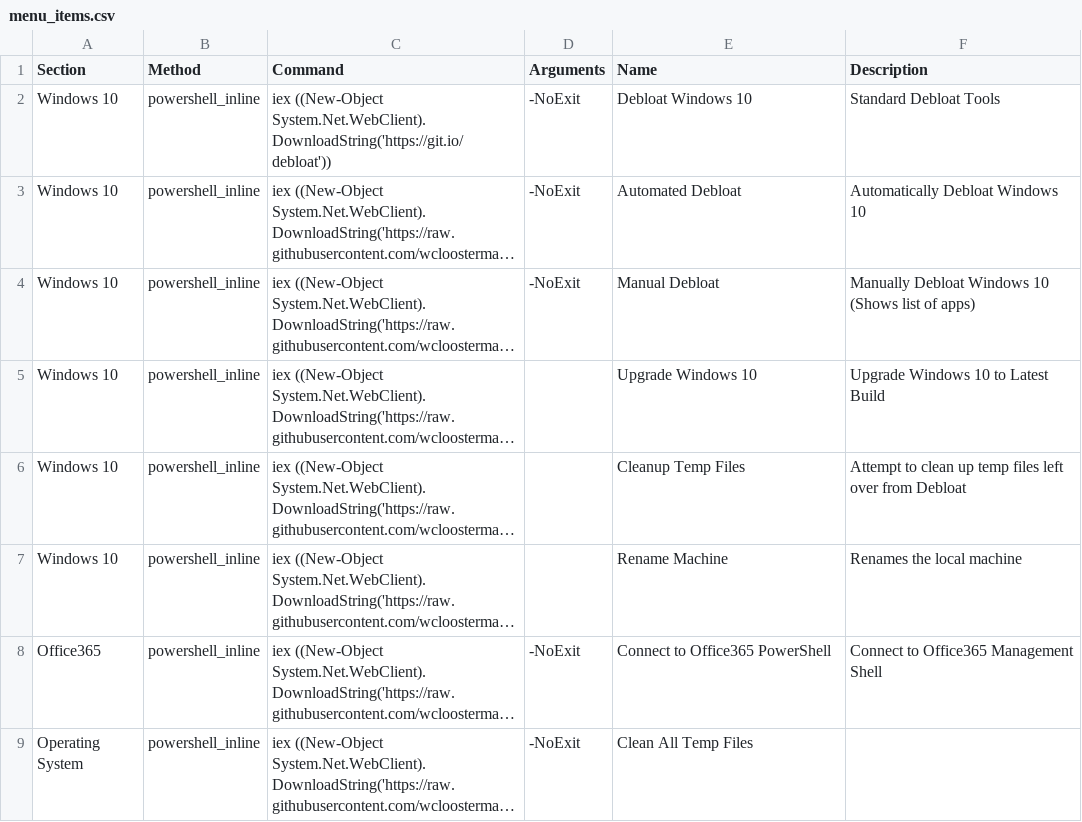
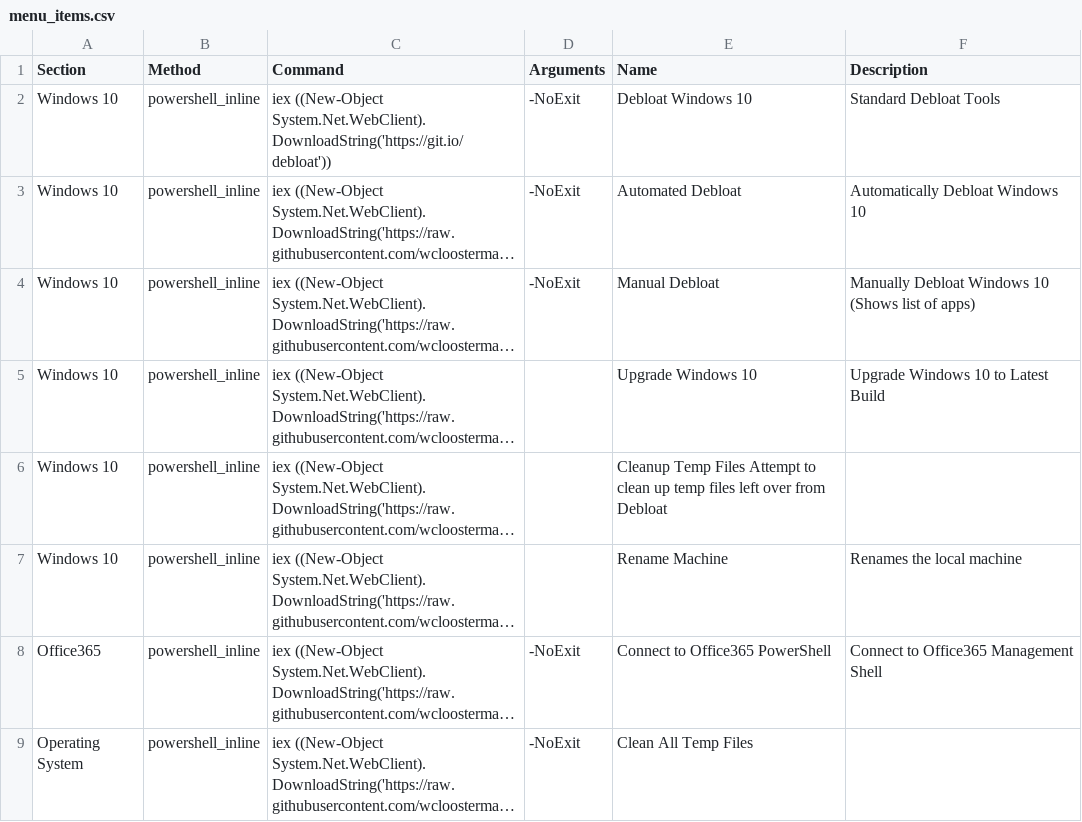
Before and after one commit to wcloosterman/menu, a CSV file: menu_items.csv, drawn as a sheet; only a part is shown; long unchanged cells end in …; the diff names each change by its address in the sheet, - before the commit and + after, or states it on an @@ line.

Commit message:
Update menu_items.csv

```diff
--- a/menu_items.csv
+++ b/menu_items.csv
-E6 (Name): Cleanup Temp Files
+E6 (Name): Cleanup Temp Files Attempt to clean up temp files left over from Debloat
-F6 (Description): Attempt to clean up temp files left over from Debloat
+F6 (Description): (empty)
```
